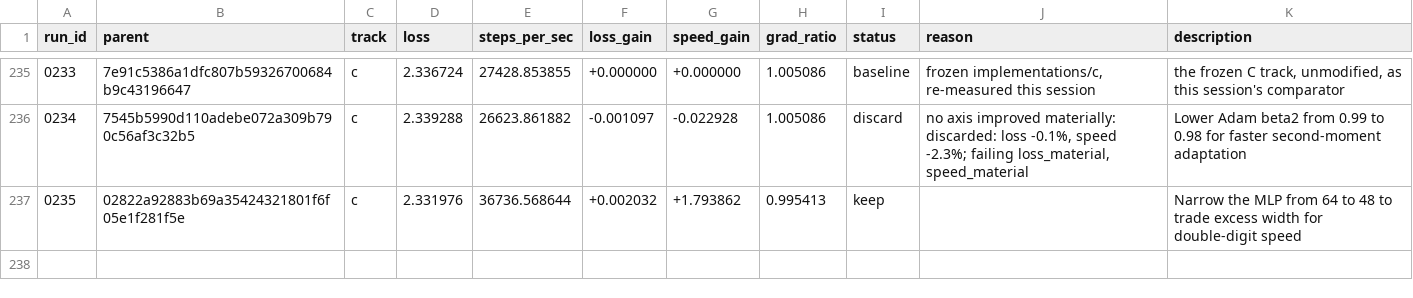
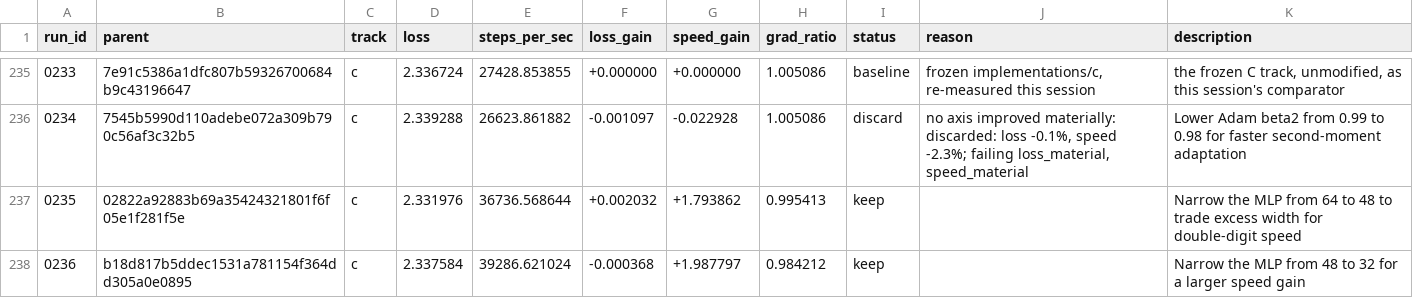
Before and after one commit to DenimPatel/learn-micro-gpt, a TSV file: autoresearch/results.tsv, drawn as a sheet; only a part is shown, gaps mark what is left out.

Commit message:
research(c): keep 0236 -- Narrow the MLP from 48 to 32 for a larger speed gain
Experiment 0236 · keep · loss 2.3376 (-0.0% vs baseline 2.3367)
                   · speed 39286.6 steps/s (+198.8%, median of 3)

Hypothesis: Reducing the MLP width from 48 to 32 should cut enough matrix work to exceed the speed threshold without materially hurting loss, although the smaller bottleneck could underfit.

Measured: last-50-step windowed mean 2.3376 (first window 2.8765, +18.7%); steps/sec 39286.6 over 3 runs.
Gradient directional-derivative ratio 0.9842 (band 0.5-2.0, checked at two step sizes).

Verdict: kept: loss -0.0% and speed +198.8% against the session baseline, via speed_won.
Thresholds: loss_material=0.02 loss_tol=0.05 speed_material=0.1 speed_tol=0.05 min_improvement=0.1.

Record: autoresearch/runs/0236.json
Diff:   autoresearch/diffs/0236.patch
Model:  stealth/space-bunny-alpha (max)

```diff
--- a/autoresearch/results.tsv
+++ b/autoresearch/results.tsv
@@ -237 +237,2 @@ run_id	parent	track	loss	steps_per_sec	loss_gain	speed_gain	grad_ratio	status	re
 0235	02822a92883b69a35424321801f6f05e1f281f5e	c	2.331976	36736.568644	+0.002032	+1.793862	0.995413	keep		Narrow the MLP from 64 to 48 to trade excess width for double-digit speed
+0236	b18d817b5ddec1531a781154f364dd305a0e0895	c	2.337584	39286.621024	-0.000368	+1.987797	0.984212	keep		Narrow the MLP from 48 to 32 for a larger speed gain
```
Also changed, not shown: 4 other files.
